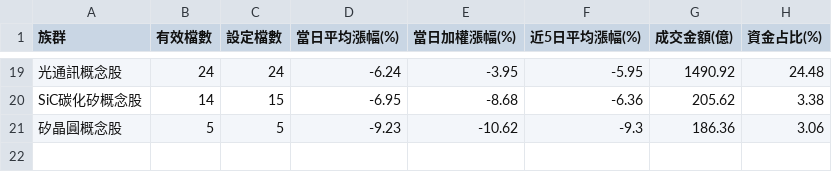
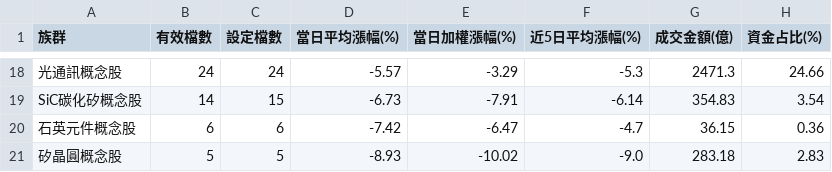
Before and after one commit to jasonlin777/-tw-stock-dashboard, a CSV file: output/sectors_2026-10-13.csv, drawn as a sheet; only a part is shown, gaps mark what is left out; addresses are those after the commit; the diff covers the shown part only; the diff names each change by its address in the sheet, - before the commit and + after, or states it on an @@ line.

```diff
--- a/output/sectors_2026-10-13.csv
+++ b/output/sectors_2026-10-13.csv
-D18 (當日平均漲幅(%)): -6.24
+D18 (當日平均漲幅(%)): -5.57
-E18 (當日加權漲幅(%)): -3.95
+E18 (當日加權漲幅(%)): -3.29
-F18 (近5日平均漲幅(%)): -5.95
+F18 (近5日平均漲幅(%)): -5.3
-G18 (成交金額(億)): 1490.92
+G18 (成交金額(億)): 2471.3
-H18 (資金占比(%)): 24.48
+H18 (資金占比(%)): 24.66
-D19 (當日平均漲幅(%)): -6.95
+D19 (當日平均漲幅(%)): -6.73
-E19 (當日加權漲幅(%)): -8.68
+E19 (當日加權漲幅(%)): -7.91
-F19 (近5日平均漲幅(%)): -6.36
+F19 (近5日平均漲幅(%)): -6.14
-G19 (成交金額(億)): 205.62
+G19 (成交金額(億)): 354.83
-H19 (資金占比(%)): 3.38
+H19 (資金占比(%)): 3.54
+row 20: 石英元件概念股 | 6 | 6 | -7.42 | -6.47 | -4.7 | 36.15 | 0.36
-D21 (當日平均漲幅(%)): -9.23
+D21 (當日平均漲幅(%)): -8.93
-E21 (當日加權漲幅(%)): -10.62
+E21 (當日加權漲幅(%)): -10.02
-F21 (近5日平均漲幅(%)): -9.3
+F21 (近5日平均漲幅(%)): -9.0
-G21 (成交金額(億)): 186.36
+G21 (成交金額(億)): 283.18
-H21 (資金占比(%)): 3.06
+H21 (資金占比(%)): 2.83
```
Also changed, not shown: 6 added rows, 7 removed rows and 51 edited cells elsewhere in this file, output/sectors_latest.csv, output/stocks_2026-10-13.csv, 1 other file.
